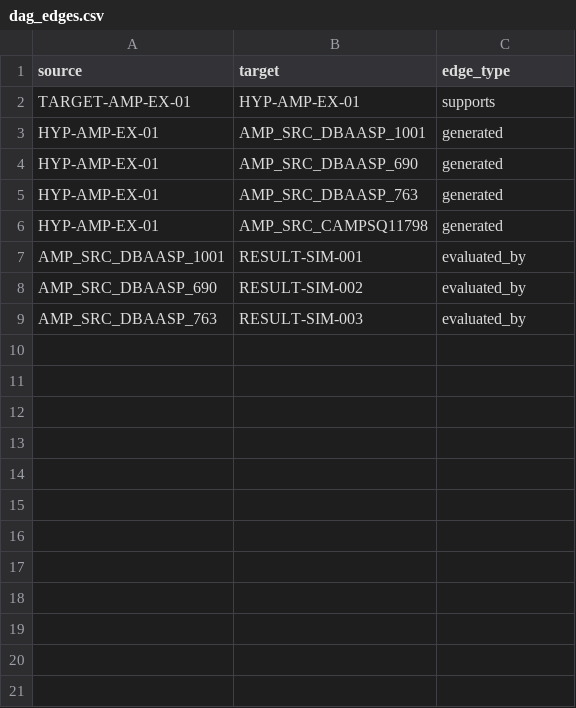
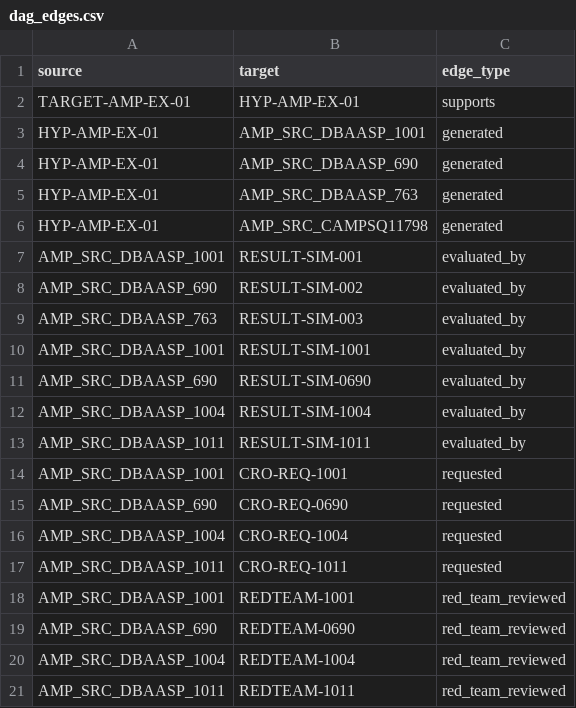
Before and after one commit to M-priv/PepWheelOS, a CSV file: examples/example_campaign/dag_edges.csv, drawn as a sheet.

Commit message:
Add prompt batch and result review pipeline

```diff
--- a/examples/example_campaign/dag_edges.csv
+++ b/examples/example_campaign/dag_edges.csv
@@ -9 +9,13 @@ AMP_SRC_DBAASP_690,RESULT-SIM-002,evaluated_by
 AMP_SRC_DBAASP_763,RESULT-SIM-003,evaluated_by
+AMP_SRC_DBAASP_1001,RESULT-SIM-1001,evaluated_by
+AMP_SRC_DBAASP_690,RESULT-SIM-0690,evaluated_by
+AMP_SRC_DBAASP_1004,RESULT-SIM-1004,evaluated_by
+AMP_SRC_DBAASP_1011,RESULT-SIM-1011,evaluated_by
+AMP_SRC_DBAASP_1001,CRO-REQ-1001,requested
+AMP_SRC_DBAASP_690,CRO-REQ-0690,requested
+AMP_SRC_DBAASP_1004,CRO-REQ-1004,requested
+AMP_SRC_DBAASP_1011,CRO-REQ-1011,requested
+AMP_SRC_DBAASP_1001,REDTEAM-1001,red_team_reviewed
+AMP_SRC_DBAASP_690,REDTEAM-0690,red_team_reviewed
+AMP_SRC_DBAASP_1004,REDTEAM-1004,red_team_reviewed
+AMP_SRC_DBAASP_1011,REDTEAM-1011,red_team_reviewed
```
Also changed, not shown: 31 other files.
